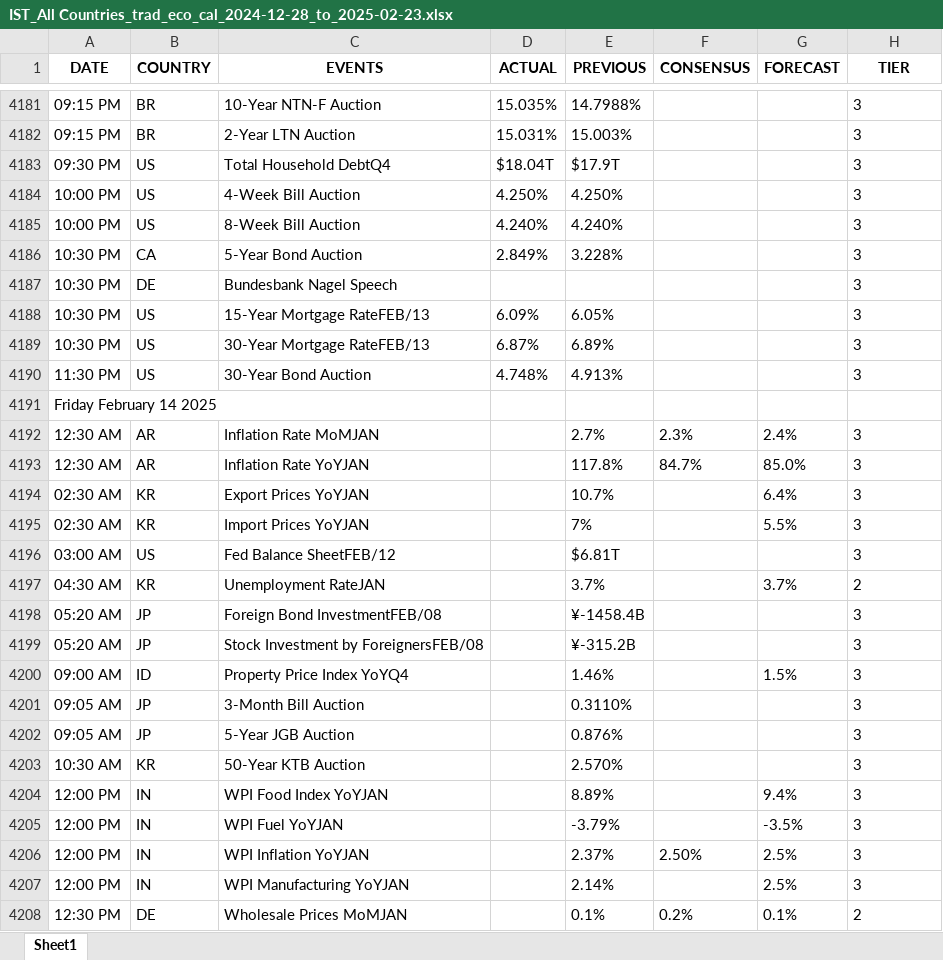
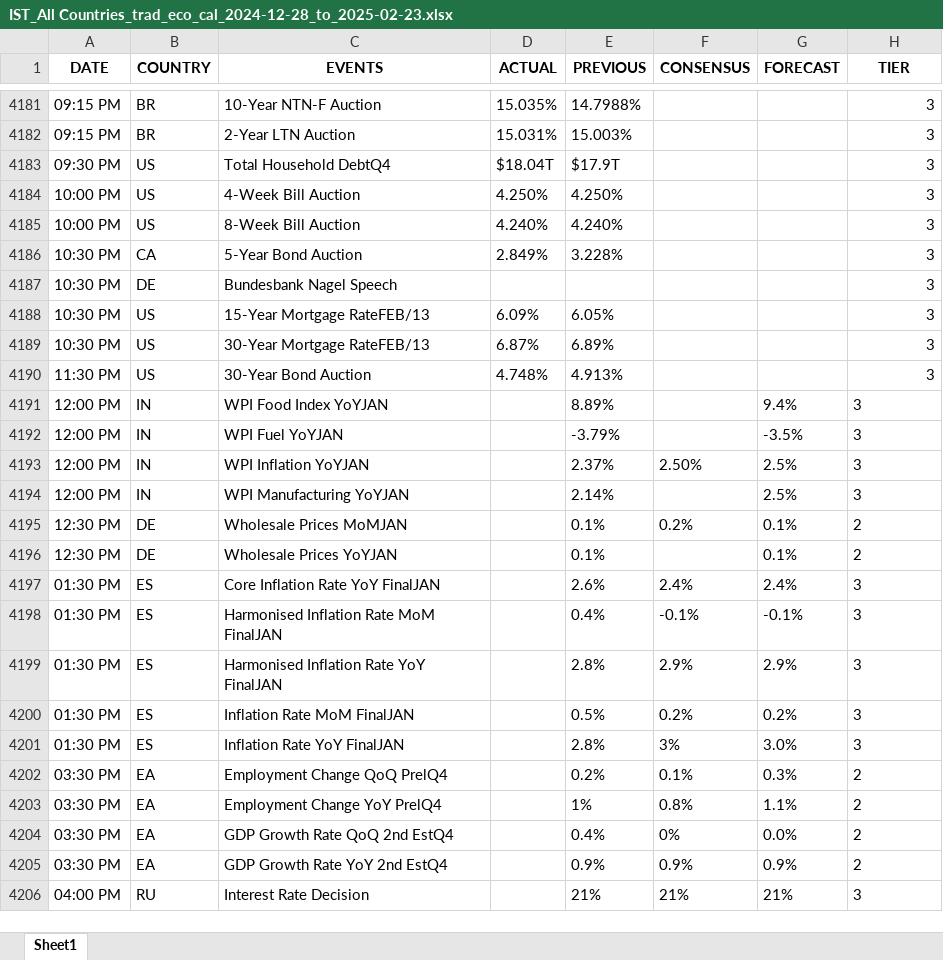
Before and after one commit to krishangguptafibonacciresearch/TradingEconomicsCalendar, an Excel workbook: Input_data/IST_All Countries_trad_eco_cal_2024-12-28_to_2025-02-23.xlsx, sheet Sheet1, drawn as a sheet; only a part is shown, gaps mark what is left out; the shorter side is filled out with more unchanged rows; values as stored, in another font and other column widths than the file's, no borders; the diff covers the shown part only; the diff names each change by its address in the sheet, - before the commit and + after, or states it on an @@ line.

```diff
--- a/Input_data/IST_All Countries_trad_eco_cal_2024-12-28_to_2025-02-23.xlsx (sheet Sheet1)
+++ b/Input_data/IST_All Countries_trad_eco_cal_2024-12-28_to_2025-02-23.xlsx (sheet Sheet1)
-H4181:H4190 alignment: left
+H4181:H4190 alignment: right
-row 4191: Friday February 14 2025
-row 4192: 12:30 AM | AR | Inflation Rate MoMJAN |  | 2.7% | 2.3% | 2.4% | 3
-row 4193: 12:30 AM | AR | Inflation Rate YoYJAN |  | 117.8% | 84.7% | 85.0% | 3
-row 4194: 02:30 AM | KR | Export Prices YoYJAN |  | 10.7% |  | 6.4% | 3
-row 4195: 02:30 AM | KR | Import Prices YoYJAN |  | 7% |  | 5.5% | 3
-row 4196: 03:00 AM | US | Fed Balance SheetFEB/12 |  | $6.81T |  |  | 3
-row 4197: 04:30 AM | KR | Unemployment RateJAN |  | 3.7% |  | 3.7% | 2
-row 4198: 05:20 AM | JP | Foreign Bond InvestmentFEB/08 |  | ¥-1458.4B |  |  | 3
-row 4199: 05:20 AM | JP | Stock Investment by ForeignersFEB/08 |  | ¥-315.2B |  |  | 3
-row 4200: 09:00 AM | ID | Property Price Index YoYQ4 |  | 1.46% |  | 1.5% | 3
-row 4201: 09:05 AM | JP | 3-Month Bill Auction |  | 0.3110% |  |  | 3
-row 4202: 09:05 AM | JP | 5-Year JGB Auction |  | 0.876% |  |  | 3
-row 4203: 10:30 AM | KR | 50-Year KTB Auction |  | 2.570% |  |  | 3
```
Also changed, not shown: cell formats elsewhere in this sheet, 6 other files.
